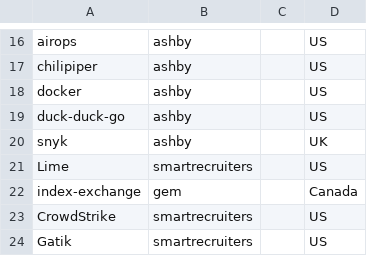
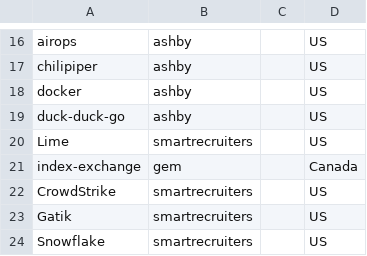
Before and after one commit to clarmso/job-board-crawler, a CSV file: companies.csv, drawn as a sheet; only a part is shown, gaps mark what is left out; the shorter side is filled out with more unchanged rows; the diff names each change by its address in the sheet, - before the commit and + after, or states it on an @@ line.

```diff
--- a/companies.csv
+++ b/companies.csv
-row 20: snyk | ashby |  | UK
```
Also changed, not shown: TODO-companies.csv.
